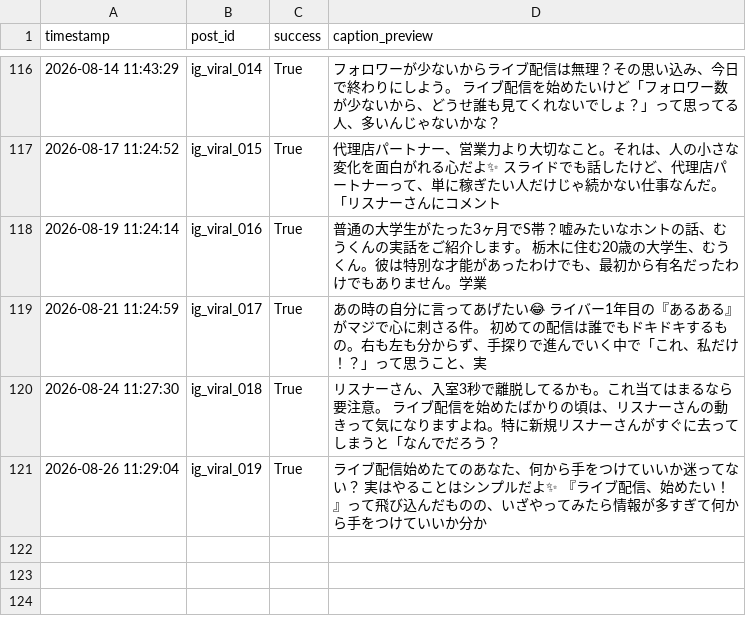
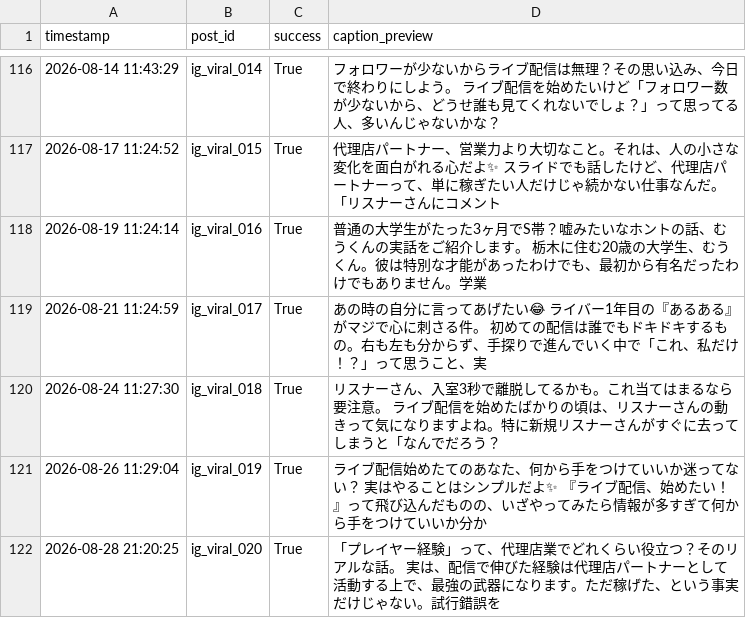
Before and after one commit to taitan118120-dot/liver-acquisition, a CSV file: data/ig_post_log.csv, drawn as a sheet; only a part is shown, gaps mark what is left out; the diff names each change by its address in the sheet, - before the commit and + after, or states it on an @@ line.

```diff
--- a/data/ig_post_log.csv
+++ b/data/ig_post_log.csv
+row 122: 2026-08-28 21:20:25 | ig_viral_020 | True | 「プレイヤー経験」って、代理店業でどれくらい役立つ？そのリアルな話。 実は、配信で伸びた経験は代理店パートナーとして活動する上で、最強の武器になります。ただ稼げた、という事実だけじゃない。試行錯誤を
```
Also changed, not shown: 1 other file.
